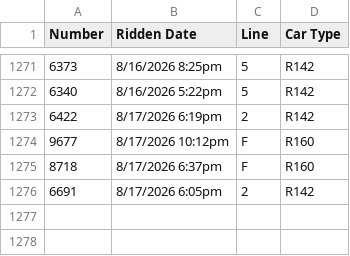
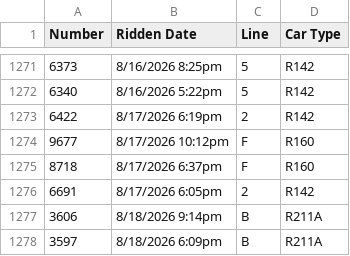
Before and after one commit to CalebRoenigk/subway-ride-visualizer, a CSV file: public/data/rides.csv, drawn as a sheet; only a part is shown, gaps mark what is left out.

```diff
--- a/public/data/rides.csv
+++ b/public/data/rides.csv
@@ -1276 +1276,3 @@
 6691,8/17/2026 6:05pm,2,R142
+3606,8/18/2026 9:14pm,B,R211A
+3597,8/18/2026 6:09pm,B,R211A
```
Also changed, not shown: 1 other file.
